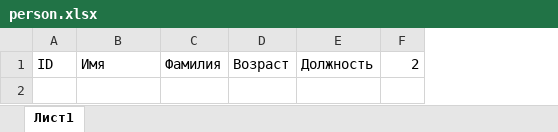
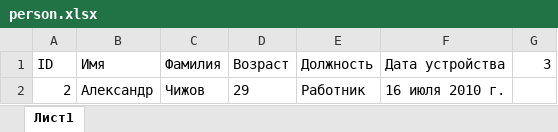
Before and after one commit to nikirax/AutoService, an Excel workbook: AutoService/Resours/person.xlsx, sheet Лист1, drawn as a sheet; values as stored, in another font and other column widths than the file's, no borders; removed rows and columns are numbered as before the commit, all else as after; the diff names each change by its address in the sheet, - before the commit and + after, or states it on an @@ line.

```diff
--- a/AutoService/Resours/person.xlsx (sheet Лист1)
+++ b/AutoService/Resours/person.xlsx (sheet Лист1)
-column F (2), empty
+column F (Дата устройства), empty
+column G (3), empty
+row 2: 2 | Александр | Чижов | 29 | Работник | 16 июля 2010 г.
```
Also changed, not shown: AutoService/Resours/auto.xlsx, 6 other files.
